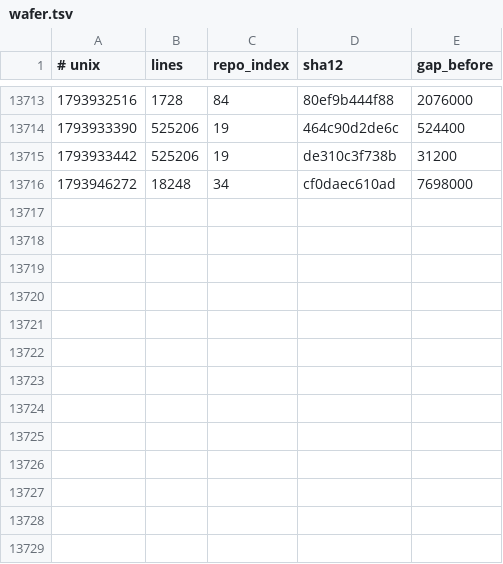
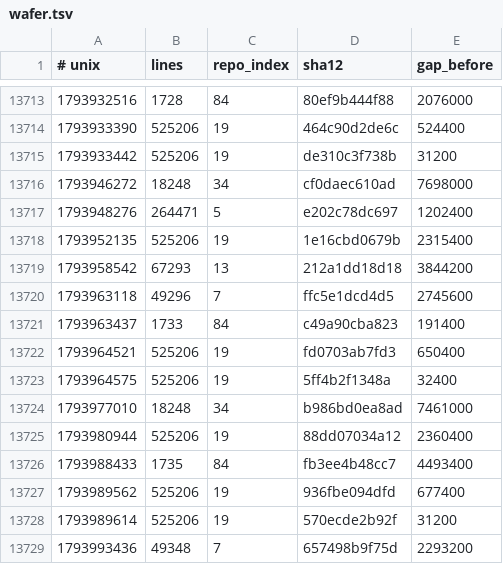
Before and after one commit to Ventusltd/kuiper-belt, a TSV file: cosmos/wafer.tsv, drawn as a sheet; only a part is shown, gaps mark what is left out; the diff names each change by its address in the sheet, - before the commit and + after, or states it on an @@ line.

```diff
--- a/cosmos/wafer.tsv
+++ b/cosmos/wafer.tsv
+row 13717: 1793948276 | 264471 | 5 | e202c78dc697 | 1202400
+row 13718: 1793952135 | 525206 | 19 | 1e16cbd0679b | 2315400
+row 13719: 1793958542 | 67293 | 13 | 212a1dd18d18 | 3844200
+row 13720: 1793963118 | 49296 | 7 | ffc5e1dcd4d5 | 2745600
+row 13721: 1793963437 | 1733 | 84 | c49a90cba823 | 191400
+row 13722: 1793964521 | 525206 | 19 | fd0703ab7fd3 | 650400
+row 13723: 1793964575 | 525206 | 19 | 5ff4b2f1348a | 32400
+row 13724: 1793977010 | 18248 | 34 | b986bd0ea8ad | 7461000
+row 13725: 1793980944 | 525206 | 19 | 88dd07034a12 | 2360400
+row 13726: 1793988433 | 1735 | 84 | fb3ee4b48cc7 | 4493400
+row 13727: 1793989562 | 525206 | 19 | 936fbe094dfd | 677400
+row 13728: 1793989614 | 525206 | 19 | 570ecde2b92f | 31200
+row 13729: 1793993436 | 49348 | 7 | 657498b9f75d | 2293200
```
Also changed, not shown: cosmos/pulse.tsv, cosmos/repos.tsv, 2 other files.
